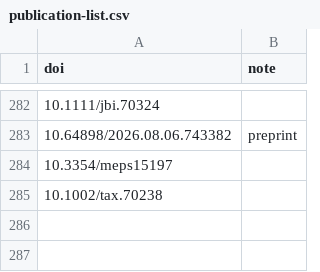
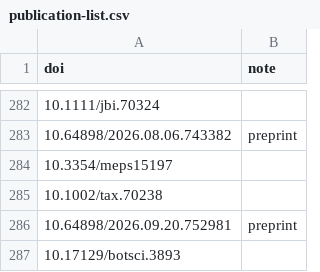
Before and after one commit to biogeospatial/biodiverse-publication-list, a CSV file: publication-list.csv, drawn as a sheet; only a part is shown, gaps mark what is left out; the diff names each change by its address in the sheet, - before the commit and + after, or states it on an @@ line.

```diff
--- a/publication-list.csv
+++ b/publication-list.csv
+row 286: 10.64898/2026.09.20.752981 | preprint
+row 287: 10.17129/botsci.3893
```
Also changed, not shown: 1 other file.
